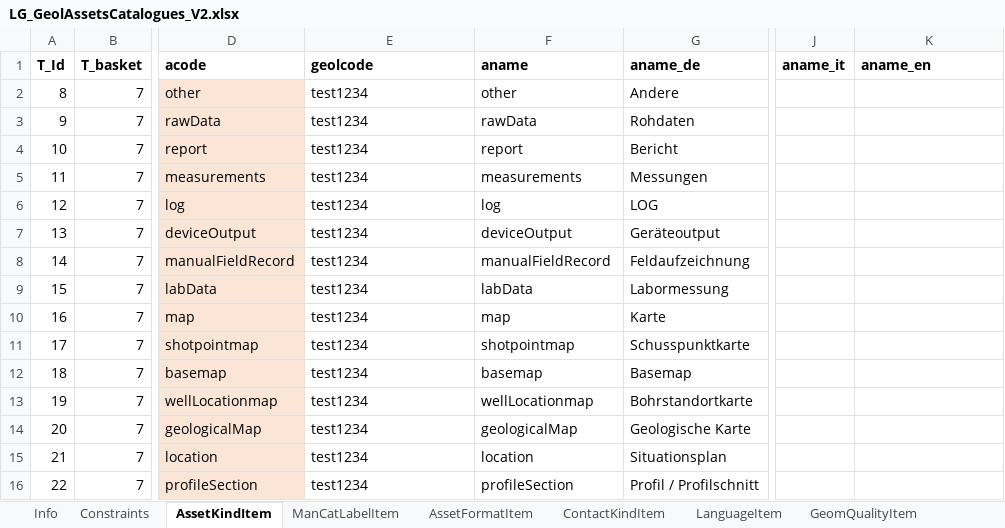
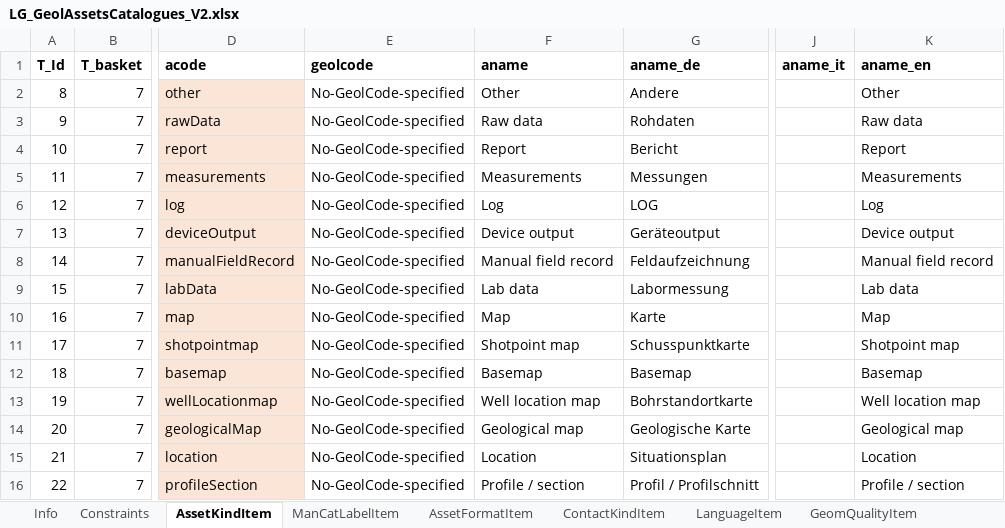
Before and after one commit to swissgeol/dmAssets, an Excel workbook: doc/LG_GeolAssetsCatalogues_V2.xlsx, sheet AssetKindItem, drawn as a sheet; only a part is shown, gaps mark what is left out; values as stored, in another font and other column widths than the file's, no borders; the diff covers the shown part only; the diff names each change by its address in the sheet, - before the commit and + after, or states it on an @@ line.

Commit message:
Kantologwerte mit aname_en ergänzt GeolCode dummy-Werten ergänzt

```diff
--- a/doc/LG_GeolAssetsCatalogues_V2.xlsx (sheet AssetKindItem)
+++ b/doc/LG_GeolAssetsCatalogues_V2.xlsx (sheet AssetKindItem)
-E2:E16 (geolcode): test1234
+E2:E16 (geolcode): No-GeolCode-specified
-F2 (aname): other
+F2 (aname): Other
-K2 (aname_en): (empty)
+K2 (aname_en): Other
-F3 (aname): rawData
+F3 (aname): Raw data
-K3 (aname_en): (empty)
+K3 (aname_en): Raw data
-F4 (aname): report
+F4 (aname): Report
-K4 (aname_en): (empty)
+K4 (aname_en): Report
-F5 (aname): measurements
+F5 (aname): Measurements
-K5 (aname_en): (empty)
+K5 (aname_en): Measurements
-F6 (aname): log
+F6 (aname): Log
-K6 (aname_en): (empty)
+K6 (aname_en): Log
-F7 (aname): deviceOutput
+F7 (aname): Device output
-K7 (aname_en): (empty)
+K7 (aname_en): Device output
-F8 (aname): manualFieldRecord
+F8 (aname): Manual field record
-K8 (aname_en): (empty)
+K8 (aname_en): Manual field record
-F9 (aname): labData
+F9 (aname): Lab data
-K9 (aname_en): (empty)
+K9 (aname_en): Lab data
-F10 (aname): map
+F10 (aname): Map
-K10 (aname_en): (empty)
+K10 (aname_en): Map
-F11 (aname): shotpointmap
+F11 (aname): Shotpoint map
-K11 (aname_en): (empty)
+K11 (aname_en): Shotpoint map
-F12 (aname): basemap
+F12 (aname): Basemap
-K12 (aname_en): (empty)
+K12 (aname_en): Basemap
-F13 (aname): wellLocationmap
+F13 (aname): Well location map
-K13 (aname_en): (empty)
+K13 (aname_en): Well location map
-F14 (aname): geologicalMap
+F14 (aname): Geological map
-K14 (aname_en): (empty)
+K14 (aname_en): Geological map
-F15 (aname): location
+F15 (aname): Location
-K15 (aname_en): (empty)
+K15 (aname_en): Location
-F16 (aname): profileSection
+F16 (aname): Profile / section
-K16 (aname_en): (empty)
+K16 (aname_en): Profile / section
```
Also changed, not shown: 44 edited cells elsewhere in this sheet, sheet AutoCatLabelItem, sheet AutoObjectCatItem, sheet AssetFormatItem, sheet ManCatLabelItem, sheet NatRelItem, sheet GeomQualityItem, 6 more sheets.
